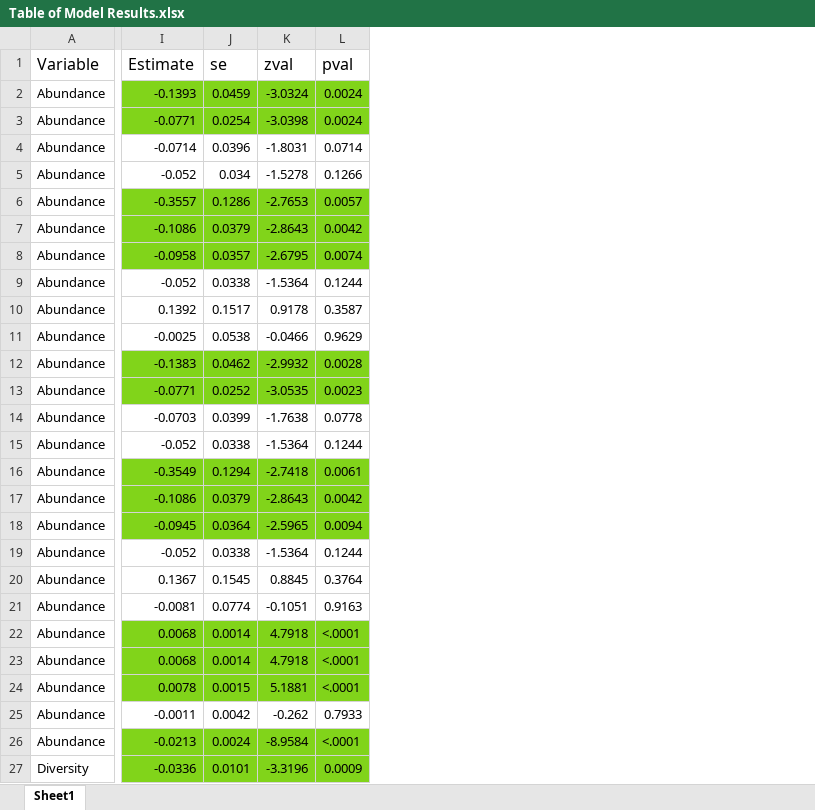
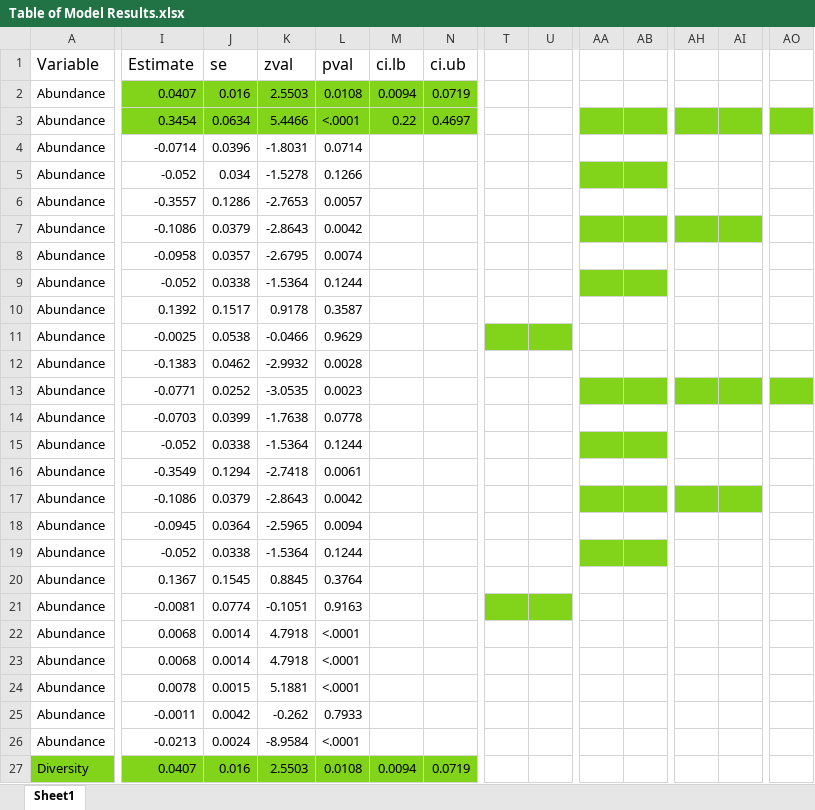
Before and after one commit to ameliawake01/NHMProject, an Excel workbook: ResultsDraft/Table of Model Results.xlsx, sheet Sheet1, drawn as a sheet; only a part is shown, gaps mark what is left out; values as stored, in another font and other column widths than the file's, no borders; the diff covers the shown part only; the diff names each change by its address in the sheet, - before the commit and + after, or states it on an @@ line.

```diff
--- a/ResultsDraft/Table of Model Results.xlsx (sheet Sheet1)
+++ b/ResultsDraft/Table of Model Results.xlsx (sheet Sheet1)
+column M, rows 1-27: ci.lb | 0.0094 | 0.22 |  |  |  |  |  |  |  |  |  |  |  |  |  |  |  |  |  |  |  |  |  |  |  | 0.0094
+column N, rows 1-27: ci.ub | 0.0719 | 0.4697 |  |  |  |  |  |  |  |  |  |  |  |  |  |  |  |  |  |  |  |  |  |  |  | 0.0719
+column T, empty
+column U, empty
+column AA, empty
+column AB, empty
+column AH, empty
+column AI, empty
+column AO, empty
-I2: -0.1393
+I2: 0.0407
-J2: 0.0459
+J2: 0.016
-K2: -3.0324
+K2: 2.5503
-L2: 0.0024
+L2: 0.0108
-I3: -0.0771
+I3: 0.3454
-J3: 0.0254
+J3: 0.0634
-K3: -3.0398
+K3: 5.4466
-L3: 0.0024
+L3: <.0001
-I6:L8 fill: #81D41A
+I6:L8 fill: none
-I12:L13 fill: #81D41A
+I12:L13 fill: none
-I16:L18 fill: #81D41A
+I16:L18 fill: none
-I22:L24 fill: #81D41A
+I22:L24 fill: none
-I26:L26 fill: #81D41A
+I26:L26 fill: none
-A27 fill: none
+A27 fill: #81D41A
-I27: -0.0336
+I27: 0.0407
-J27: 0.0101
+J27: 0.016
-K27: -3.3196
+K27: 2.5503
-L27: 0.0009
+L27: 0.0108
```
Also changed, not shown: 2 added rows, 2 removed rows, 5 added columns, 163 edited cells and cell formats elsewhere in this sheet, 30 other files.
